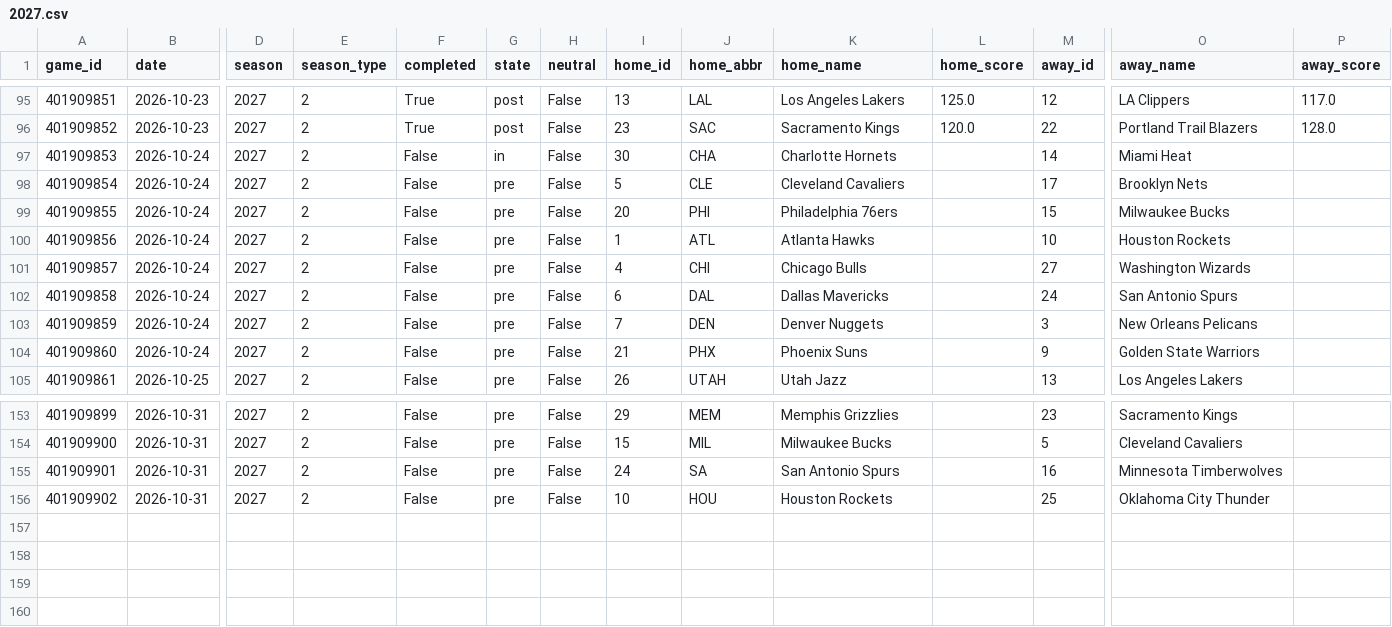
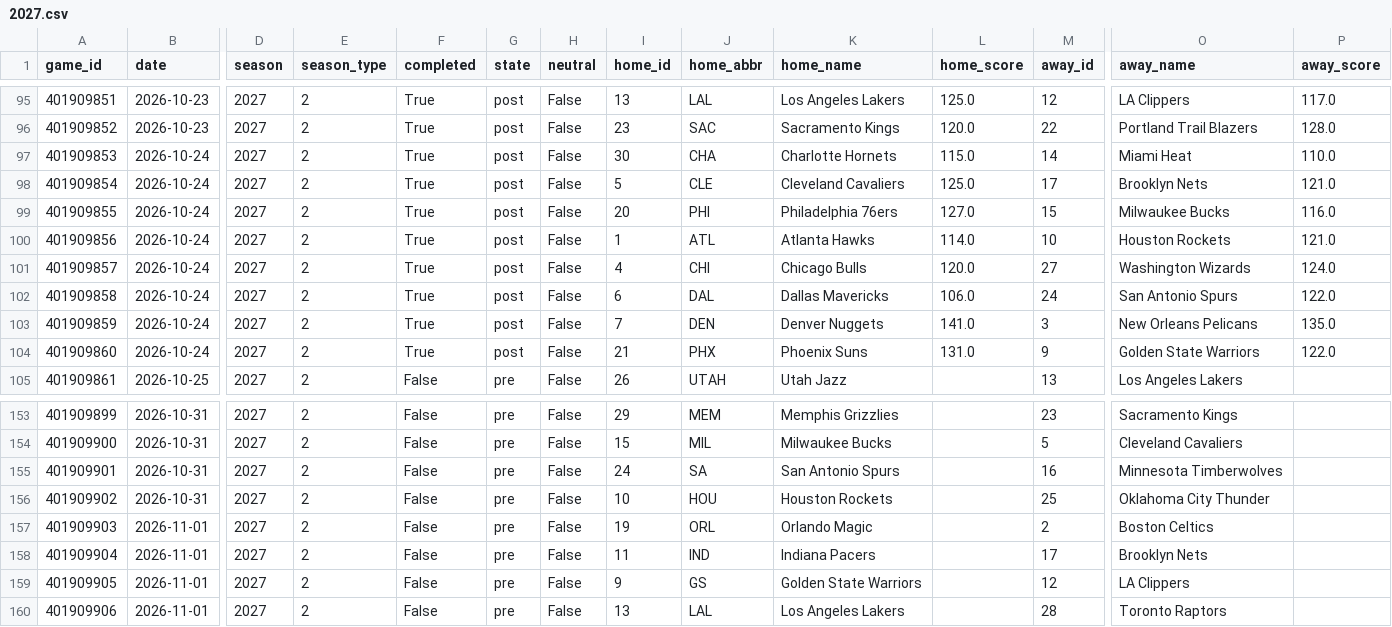
Before and after one commit to Juniorcarl/nba-predictor, a CSV file: data/games/2027.csv, drawn as a sheet; only a part is shown, gaps mark what is left out; rows hold the shown columns only; the diff names each change by its address in the sheet, - before the commit and + after, or states it on an @@ line.

```diff
--- a/data/games/2027.csv
+++ b/data/games/2027.csv
-F97:F104 (completed): False
+F97:F104 (completed): True
-G97 (state): in
+G97 (state): post
-L97 (home_score): (empty)
+L97 (home_score): 115.0
-P97 (away_score): (empty)
+P97 (away_score): 110.0
-G98:G104 (state): pre
+G98:G104 (state): post
-L98 (home_score): (empty)
+L98 (home_score): 125.0
-P98 (away_score): (empty)
+P98 (away_score): 121.0
-L99 (home_score): (empty)
+L99 (home_score): 127.0
-P99 (away_score): (empty)
+P99 (away_score): 116.0
-L100 (home_score): (empty)
+L100 (home_score): 114.0
-P100 (away_score): (empty)
+P100 (away_score): 121.0
-L101 (home_score): (empty)
+L101 (home_score): 120.0
-P101 (away_score): (empty)
+P101 (away_score): 124.0
-L102 (home_score): (empty)
+L102 (home_score): 106.0
-P102 (away_score): (empty)
+P102 (away_score): 122.0
-L103 (home_score): (empty)
+L103 (home_score): 141.0
-P103 (away_score): (empty)
+P103 (away_score): 135.0
-L104 (home_score): (empty)
+L104 (home_score): 131.0
-P104 (away_score): (empty)
+P104 (away_score): 122.0
+row 157: 401909903 | 2026-11-01 | 2027 | 2 | False | pre | False | 19 | ORL | Orlando Magic |  | 2 | Boston Celtics
+row 158: 401909904 | 2026-11-01 | 2027 | 2 | False | pre | False | 11 | IND | Indiana Pacers |  | 17 | Brooklyn Nets
+row 159: 401909905 | 2026-11-01 | 2027 | 2 | False | pre | False | 9 | GS | Golden State Warriors |  | 12 | LA Clippers
+row 160: 401909906 | 2026-11-01 | 2027 | 2 | False | pre | False | 13 | LAL | Los Angeles Lakers |  | 28 | Toronto Raptors
```
Also changed, not shown: data/logs/game_projections.csv, 13 other files.
